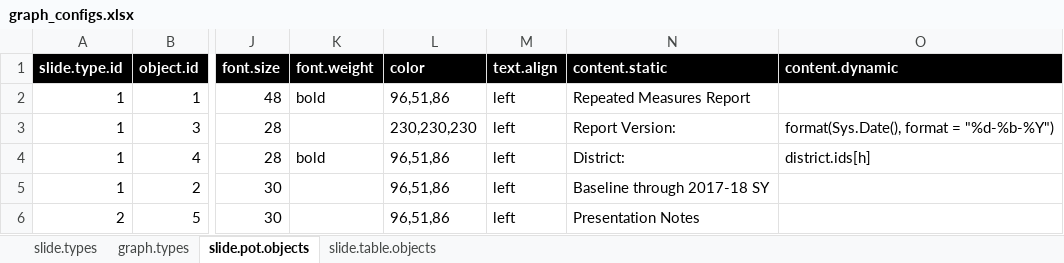
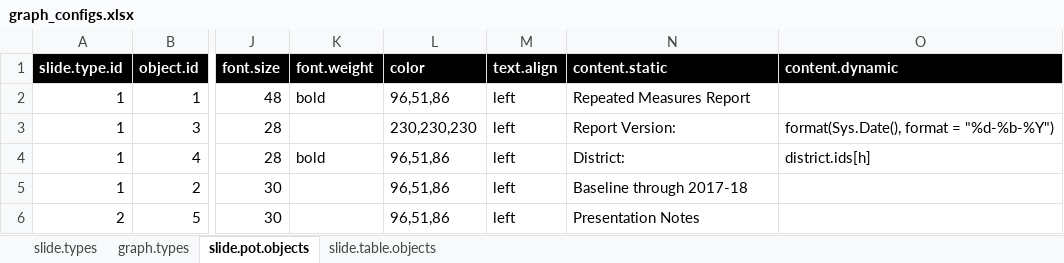
Before and after one commit to wnfaulkner/CWIS-automation, an Excel workbook: graph_configs.xlsx, sheet slide.pot.objects, drawn as a sheet; only a part is shown, gaps mark what is left out; values as stored, in another font and other column widths than the file's, no borders; the diff covers the shown part only; the diff names each change by its address in the sheet, - before the commit and + after, or states it on an @@ line.

Commit message:
Fixed two small text issues removing "SY" and adding numbering on second slide.

```diff
--- a/graph_configs.xlsx (sheet slide.pot.objects)
+++ b/graph_configs.xlsx (sheet slide.pot.objects)
-N5 (content.static): Baseline through 2017-18 SY
+N5 (content.static): Baseline through 2017-18
```
Also changed, not shown: 1 edited cell elsewhere in this sheet, 1 other file.
